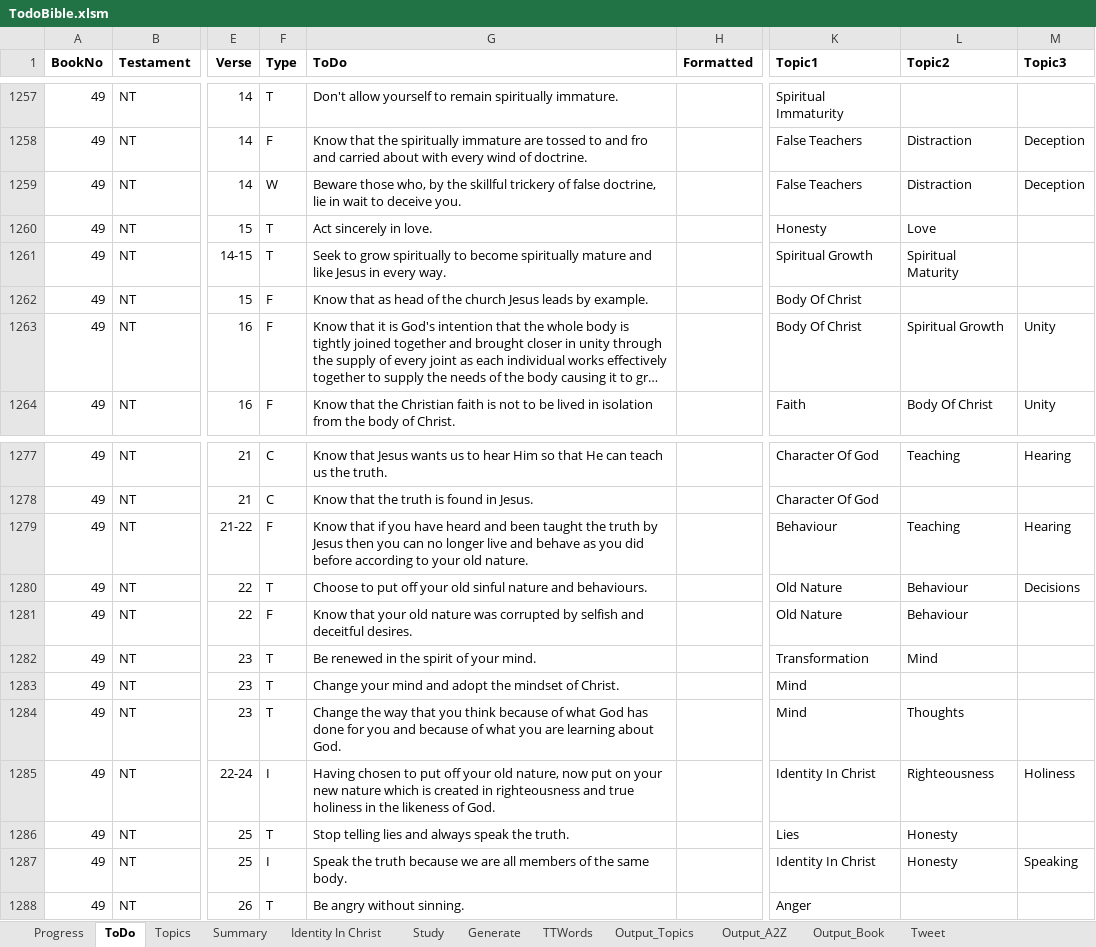
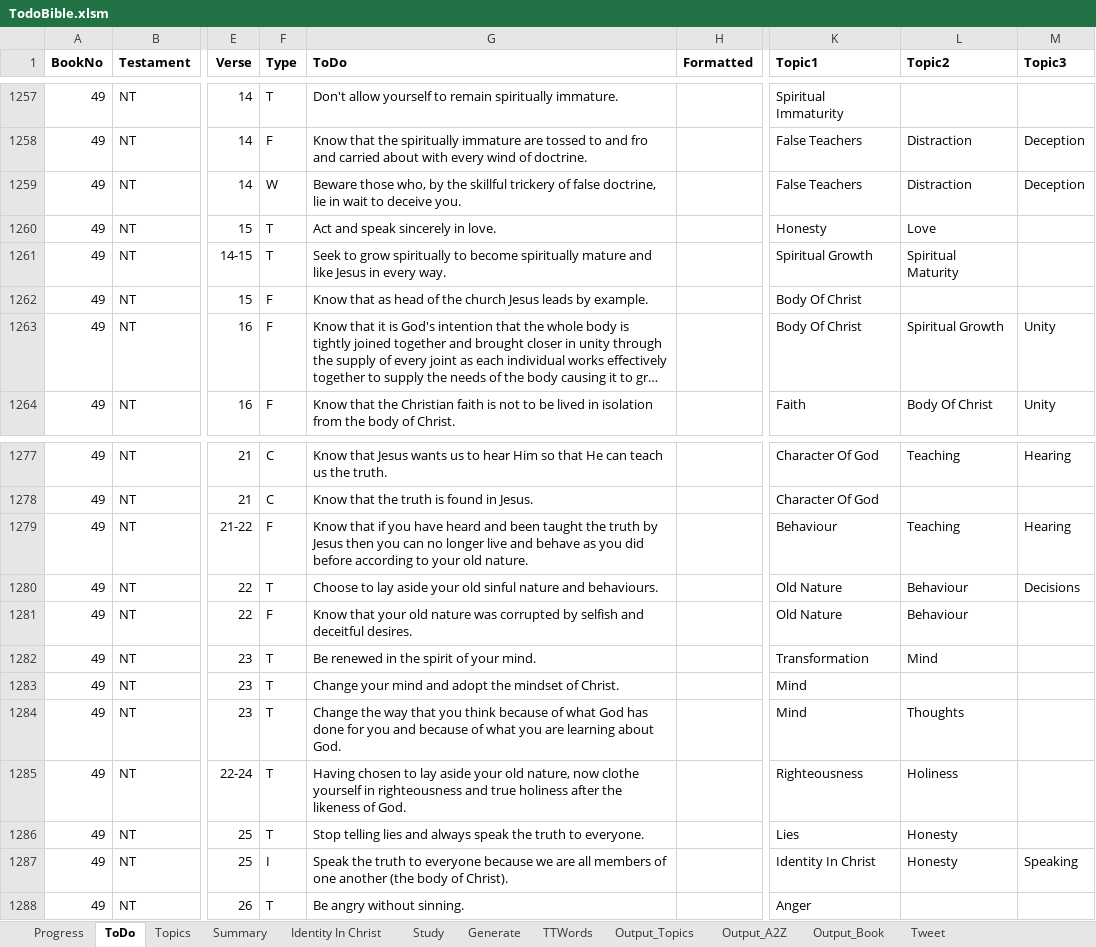
Before and after one commit to simptim1967/todobible, an Excel workbook: TodoBible.xlsm, sheet ToDo, drawn as a sheet; only a part is shown, gaps mark what is left out; long unchanged cells end in …; values as stored, in another font and other column widths than the file's, no borders; the diff names each change by its address in the sheet, - before the commit and + after, or states it on an @@ line.

```diff
--- a/TodoBible.xlsm (sheet ToDo)
+++ b/TodoBible.xlsm (sheet ToDo)
-G1260 (ToDo): Act sincerely in love.
+G1260 (ToDo): Act and speak sincerely in love.
-G1280 (ToDo): Choose to put off your old…
+G1280 (ToDo): Choose to lay aside your old…
-F1285 (Type): I
+F1285 (Type): T
-G1285 (ToDo): …chosen to put off your old nature, now put on your new nature which is created in righteousness and true holiness in the likeness…
+G1285 (ToDo): …chosen to lay aside your old nature, now clothe yourself in righteousness and true holiness after the likeness…
-K1285 (Topic1): Identity In Christ
+K1285 (Topic1): Righteousness
-L1285 (Topic2): Righteousness
+L1285 (Topic2): Holiness
-M1285 (Topic3): Holiness
+M1285 (Topic3): (empty)
-G1286 (ToDo): …speak the truth.
+G1286 (ToDo): …speak the truth to everyone.
-G1287 (ToDo): …the truth because we are all members of the same body.
+G1287 (ToDo): …the truth to everyone because we are all members of one another (the body of Christ).
```
Also changed, not shown: sheet Output_Topics, sheet Output_Book, sheet Output_A2Z, sheet Generate, sheet Topics, analysis/index/ephesians.xlsm, 9 other files.
